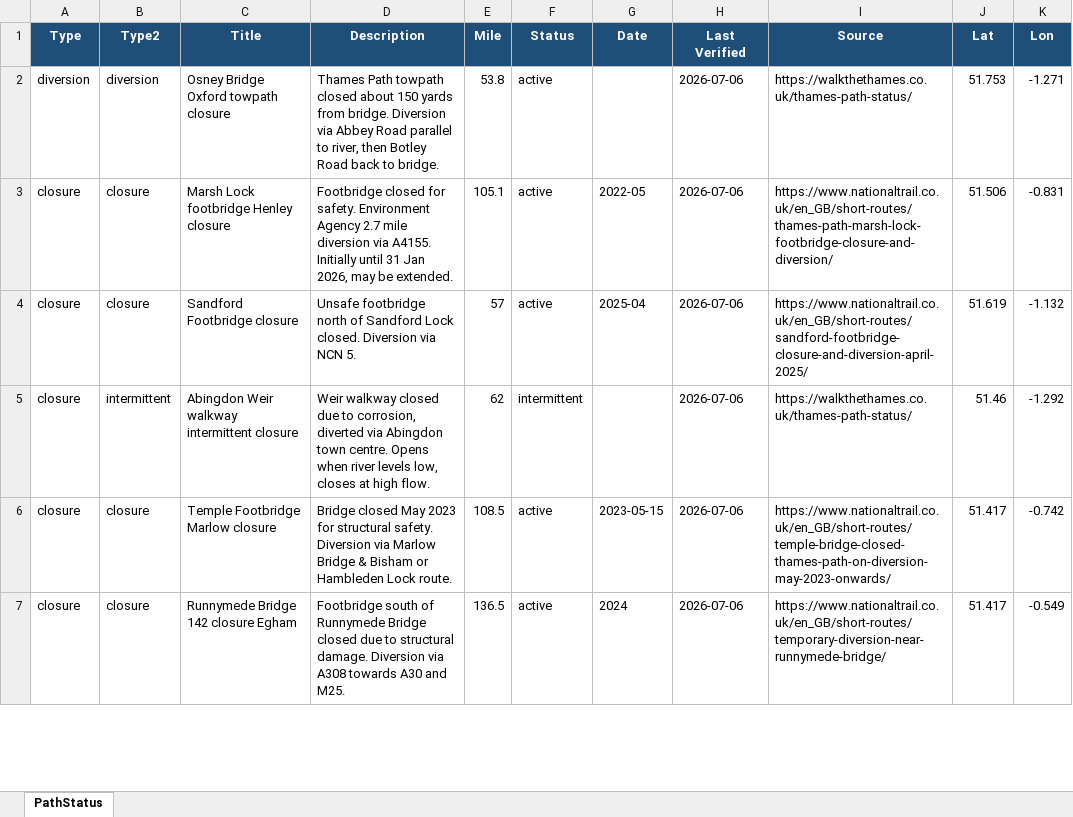
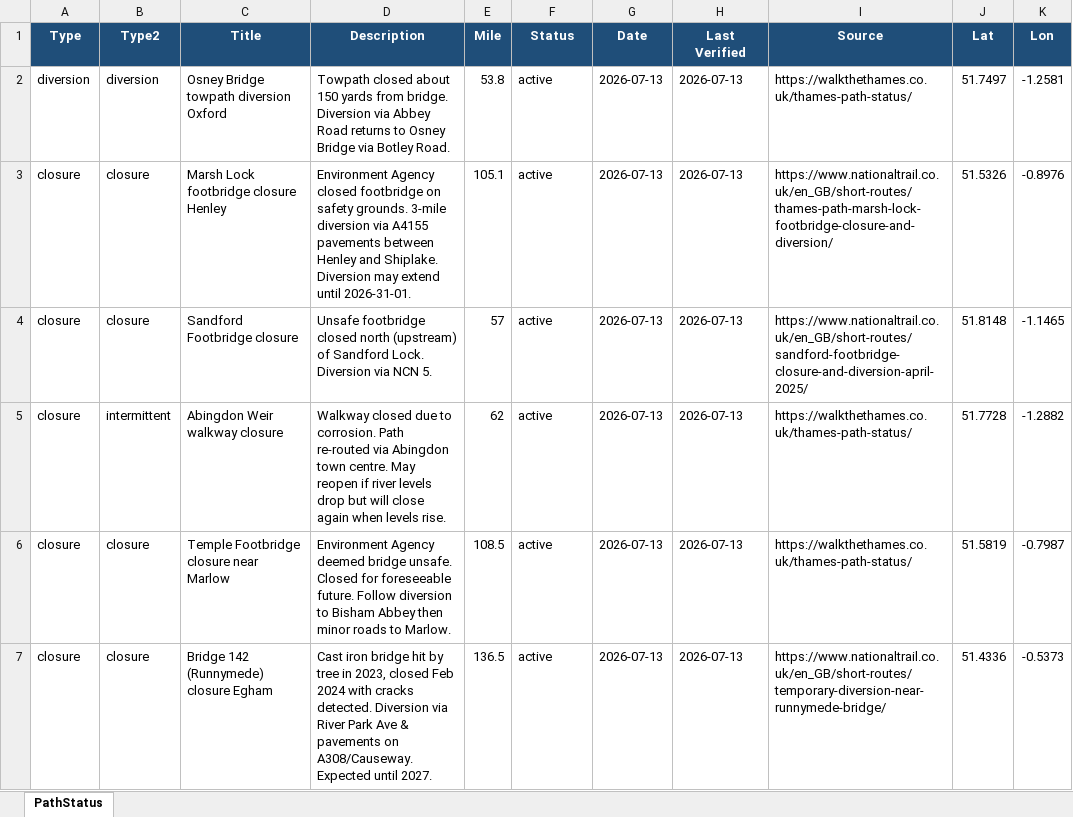
Before and after one commit to mattgage76/thames-path-status, an Excel workbook: PathStatus.xlsx, sheet PathStatus, drawn as a sheet; only a part is shown; values as stored, in another font and other column widths than the file's, no borders; removed rows and columns are numbered as before the commit, all else as after; the diff covers the shown part only; the diff names each change by its address in the sheet, - before the commit and + after, or states it on an @@ line.

Commit message:
Auto-update: Thames Path status 2026-07-13

```diff
--- a/PathStatus.xlsx (sheet PathStatus)
+++ b/PathStatus.xlsx (sheet PathStatus)
-C2 (Title): Osney Bridge Oxford towpath closure
+C2 (Title): Osney Bridge towpath diversion Oxford
-D2 (Description): Thames Path towpath closed about 150 yards from bridge. Diversion via Abbey Road parallel to river, then Botley Road back to bridge.
+D2 (Description): Towpath closed about 150 yards from bridge. Diversion via Abbey Road returns to Osney Bridge via Botley Road.
-G2 (Date): (empty)
+G2 (Date): 2026-07-13
-H2:H4 (Last Verified): 2026-07-06
+H2:H4 (Last Verified): 2026-07-13
-J2 (Lat): 51.753
+J2 (Lat): 51.7497
-K2 (Lon): -1.271
+K2 (Lon): -1.2581
-C3 (Title): Marsh Lock footbridge Henley closure
+C3 (Title): Marsh Lock footbridge closure Henley
-D3 (Description): Footbridge closed for safety. Environment Agency 2.7 mile diversion via A4155. Initially until 31 Jan 2026, may be extended.
+D3 (Description): Environment Agency closed footbridge on safety grounds. 3-mile diversion via A4155 pavements between Henley and Shiplake. Diversion may extend until 2026-31-01.
-G3 (Date): 2022-05
+G3 (Date): 2026-07-13
-J3 (Lat): 51.506
+J3 (Lat): 51.5326
-K3 (Lon): -0.831
+K3 (Lon): -0.8976
-D4 (Description): Unsafe footbridge north of Sandford Lock closed. Diversion via…
+D4 (Description): Unsafe footbridge closed north (upstream) of Sandford Lock. Diversion via…
-G4 (Date): 2025-04
+G4 (Date): 2026-07-13
-J4 (Lat): 51.619
+J4 (Lat): 51.8148
-K4 (Lon): -1.132
+K4 (Lon): -1.1465
-row 5: closure | intermittent | Abingdon Weir walkway intermittent closure | Weir walkway closed due to corrosion, diverted via Abingdon town centre. Opens when river levels low, closes at high flow. | 62 | intermittent |  | 2026-07-06 | https://walkthethames.co.uk/thames-path-status/ | 51.46 | -1.292
+row 5: closure | intermittent | Abingdon Weir walkway closure | Walkway closed due to corrosion. Path re-routed via Abingdon town centre. May reopen if river levels drop but will close again when levels rise. | 62 | active | 2026-07-13 | 2026-07-13 | https://walkthethames.co.uk/thames-path-status/ | 51.7728 | -1.2882
-C6 (Title): Temple Footbridge Marlow closure
+C6 (Title): Temple Footbridge closure near Marlow
-D6 (Description): Bridge closed May 2023 for structural safety. Diversion via Marlow Bridge & Bisham or Hambleden Lock route.
+D6 (Description): Environment Agency deemed bridge unsafe. Closed for foreseeable future. Follow diversion to Bisham Abbey then minor roads to Marlow.
-G6 (Date): 2023-05-15
+G6 (Date): 2026-07-13
-H6:H7 (Last Verified): 2026-07-06
+H6:H7 (Last Verified): 2026-07-13
-I6 (Source): https://www.nationaltrail.co.uk/en_GB/short-routes/temple-bridge-closed-thames-path-on-diversion-may-2023-onwards/
+I6 (Source): https://walkthethames.co.uk/thames-path-status/
-J6 (Lat): 51.417
+J6 (Lat): 51.5819
-K6 (Lon): -0.742
+K6 (Lon): -0.7987
-C7 (Title): Runnymede Bridge 142 closure Egham
+C7 (Title): Bridge 142 (Runnymede) closure Egham
-D7 (Description): Footbridge south of Runnymede Bridge closed due to structural damage. Diversion via A308 towards A30 and M25.
+D7 (Description): Cast iron bridge hit by tree in 2023, closed Feb 2024 with cracks detected. Diversion via River Park Ave & pavements on A308/Causeway. Expected until 2027.
-G7 (Date): 2024
+G7 (Date): 2026-07-13
-J7 (Lat): 51.417
+J7 (Lat): 51.4336
-K7 (Lon): -0.549
+K7 (Lon): -0.5373
```
Also changed, not shown: 3 added rows, 3 removed rows and 19 edited cells elsewhere in this sheet, 2 other files.
